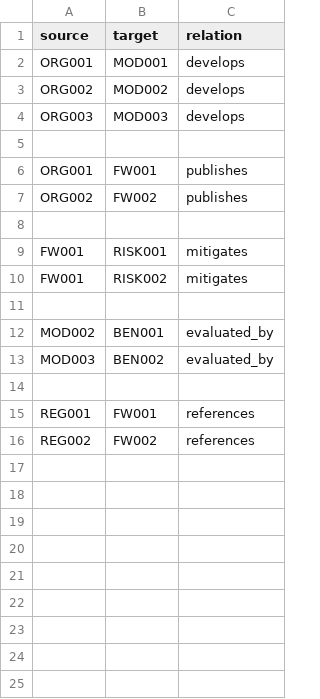
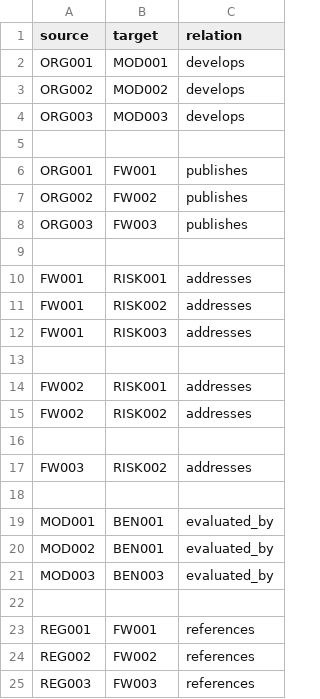
Before and after one commit to G-BUZZ/frontier-ai-governance-knowledge-graph, a CSV file: graph/edges.csv, drawn as a sheet.

```diff
--- a/graph/edges.csv
+++ b/graph/edges.csv
@@ -7,8 +7,16 @@ ORG001,FW001,publishes
 ORG002,FW002,publishes
+ORG003,FW003,publishes
 
-FW001,RISK001,mitigates
-FW001,RISK002,mitigates
+FW001,RISK001,addresses
+FW001,RISK002,addresses
+FW001,RISK003,addresses
 
+FW002,RISK001,addresses
+FW002,RISK002,addresses
+
+FW003,RISK002,addresses
+
+MOD001,BEN001,evaluated_by
 MOD002,BEN001,evaluated_by
-MOD003,BEN002,evaluated_by
+MOD003,BEN003,evaluated_by
 
@@ -16 +24,2 @@ REG001,FW001,references
 REG002,FW002,references
+REG003,FW003,references
```
Also changed, not shown: graph/nodes.csv, 13 other files.
